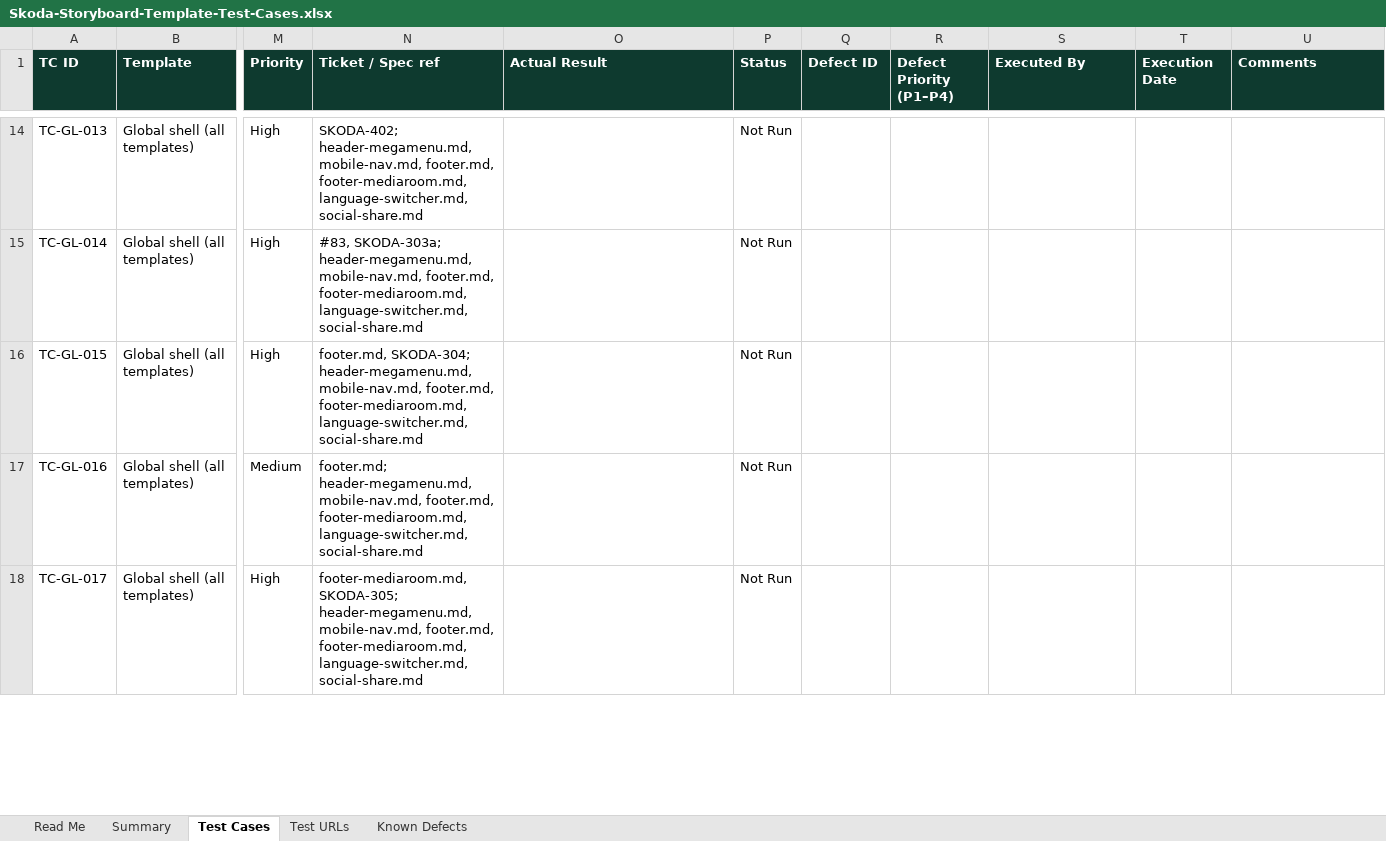
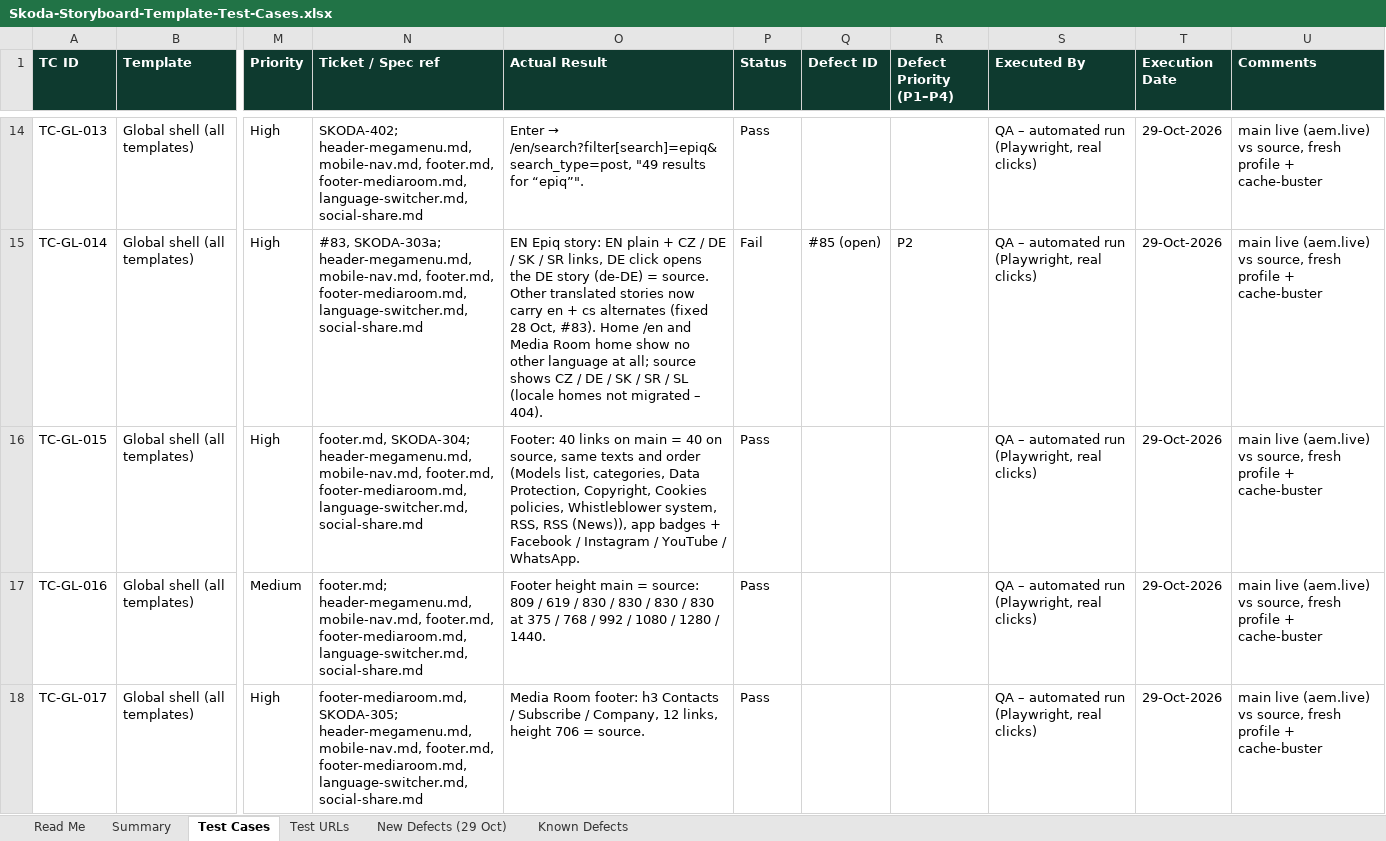
Before and after one commit to skoda-storyboard/demo, an Excel workbook: docs/qa/Skoda-Storyboard-Template-Test-Cases.xlsx, sheet Test Cases, drawn as a sheet; only a part is shown, gaps mark what is left out; values as stored, in another font and other column widths than the file's, no borders; conditional formats not drawn; the diff covers the shown part only; the diff names each change by its address in the sheet, - before the commit and + after, or states it on an @@ line.

```diff
--- a/docs/qa/Skoda-Storyboard-Template-Test-Cases.xlsx (sheet Test Cases)
+++ b/docs/qa/Skoda-Storyboard-Template-Test-Cases.xlsx (sheet Test Cases)
+sheet tab: New Defects (29 Oct)
@@ O14 (Actual Result): (empty) → Enter → /en/search?filter[search]=epiq&search_type=post, "49 results for “epiq”". @@
-P14 (Status): Not Run
+P14 (Status): Pass
-S14:S18 (Executed By): (empty)
+S14:S18 (Executed By): QA – automated run (Playwright, real clicks)
-T14:T18 (Execution Date): (empty)
+T14:T18 (Execution Date): 29-Oct-2026
-U14:U18 (Comments): (empty)
+U14:U18 (Comments): main live (aem.live) vs source, fresh profile + cache-buster
-O15 (Actual Result): (empty)
+O15 (Actual Result): EN Epiq story: EN plain + CZ / DE / SK / SR links, DE click opens the DE story (de-DE) = source. Other translated stories now carry en + cs alternates (fixed 28 Oct, #83). Home /en and Media Room home show no other language at all; source shows CZ / DE / SK / SR / SL (locale homes not migrated – 404).
-P15 (Status): Not Run
+P15 (Status): Fail
-Q15 (Defect ID): (empty)
+Q15 (Defect ID): #85 (open)
-R15 (Defect Priority (P1–P4)): (empty)
+R15 (Defect Priority (P1–P4)): P2
-O16 (Actual Result): (empty)
+O16 (Actual Result): Footer: 40 links on main = 40 on source, same texts and order (Models list, categories, Data Protection, Copyright, Cookies policies, Whistleblower system, RSS, RSS (News)), app badges + Facebook / Instagram / YouTube / WhatsApp.
-P16:P18 (Status): Not Run
+P16:P18 (Status): Pass
-O17 (Actual Result): (empty)
+O17 (Actual Result): Footer height main = source: 809 / 619 / 830 / 830 / 830 / 830 at 375 / 768 / 992 / 1080 / 1280 / 1440.
-O18 (Actual Result): (empty)
+O18 (Actual Result): Media Room footer: h3 Contacts / Subscribe / Company, 12 links, height 706 = source.
```
Also changed, not shown: 683 edited cells elsewhere in this sheet, sheet Summary, sheet Known Defects, 2 other files.
